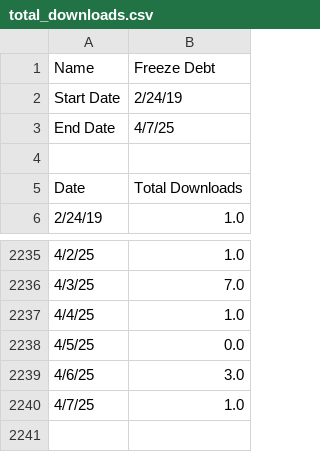
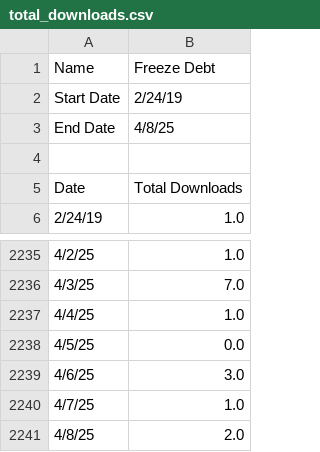
Before and after one commit to Irshad-shaikh-19/bnkk, a CSV file: src/downloads/total_downloads.csv, drawn as a sheet; only a part is shown, gaps mark what is left out.

```diff
--- a/src/downloads/total_downloads.csv
+++ b/src/downloads/total_downloads.csv
@@ -2,3 +2,3 @@ Name,Freeze Debt
 Start Date,2/24/19
-End Date,4/7/25
+End Date,4/8/25
 
@@ -2240 +2240,2 @@ Date,Total Downloads
 4/7/25,1.0
+4/8/25,2.0
```
Also changed, not shown: src/downloads/active_users.csv, src/downloads/sessions.csv, 9 other files.
